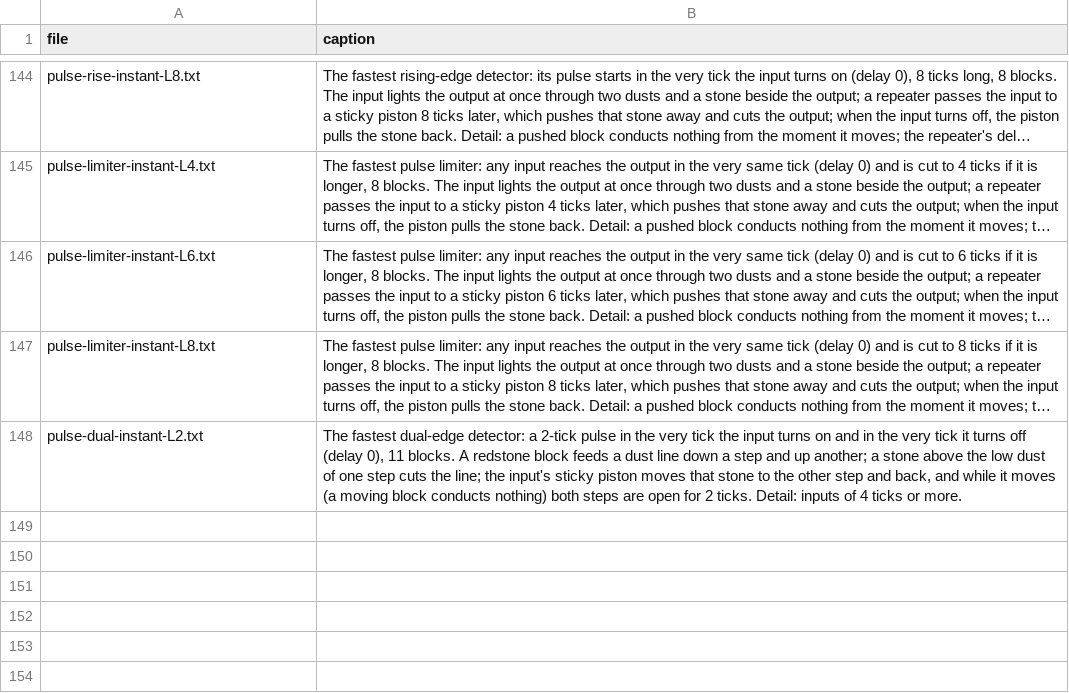
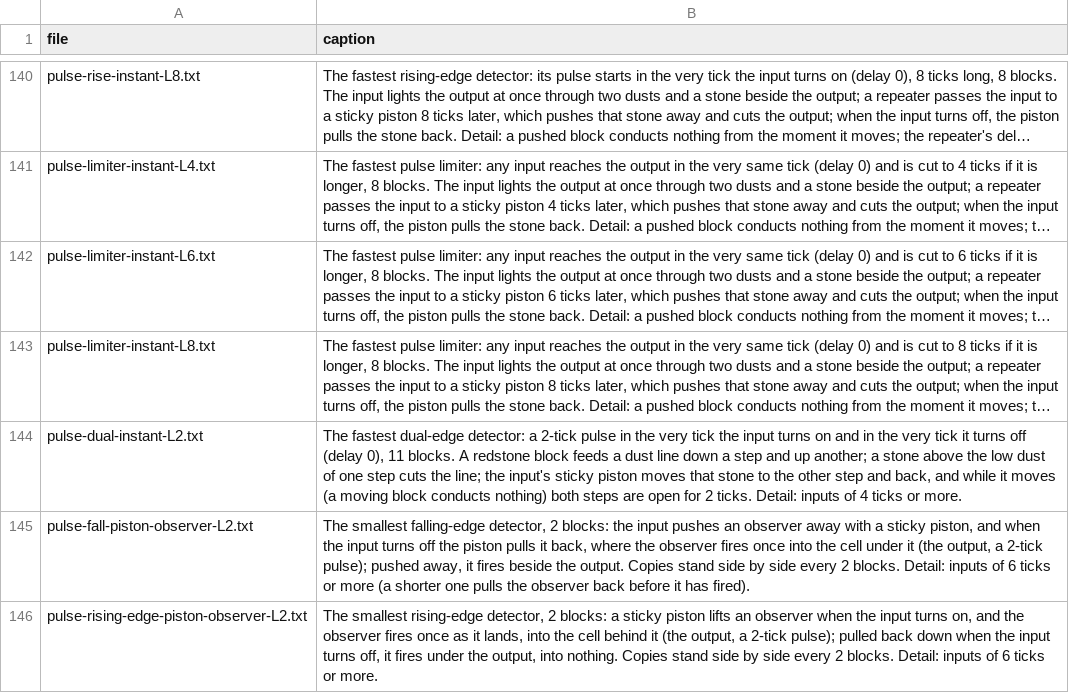
Before and after one commit to vjeux/minecraft-tas, a TSV file: designs/circuits/pulse/archive/captions.tsv, drawn as a sheet; only a part is shown, gaps mark what is left out; long unchanged cells end in …; the diff covers the shown part only; the diff names each change by its address in the sheet, - before the commit and + after, or states it on an @@ line.

Commit message:
pulse records under the output rule: the 2-block piston-observer rising edge, limiter and falling edge now drive a fixed output cell (the cell behind the observer where it fires: min-pulse 6, tiles every 2; robust); pulse-dual-observers-qc-L2-1 folded (its output was an observer moved out of the output cell); NEW record pulse-fall-observer-qc-L1 (R7 census k=4): the only 1-tick pulse, a falling edge in 4 blocks, delay 2, min-pulse 2, tiles every 1, robust; BUD captions for the 1-wide designs reworded (critic: a plain first sentence); WR.md rows

```diff
--- a/designs/circuits/pulse/archive/captions.tsv
+++ b/designs/circuits/pulse/archive/captions.tsv
+row 145: pulse-fall-piston-observer-L2.txt | The smallest falling-edge detector, 2 blocks: the input pushes an observer away with a sticky piston, and when the input turns off the piston pulls it back, where the observer fires once into the cell under it (the output, a 2-tick pulse); pushed away, it fires beside the output. Copies stand side by side every 2 blocks. Detail: inputs of 6 ticks or more (a shorter one pulls the observer back before it has fired).
+row 146: pulse-rising-edge-piston-observer-L2.txt | The smallest rising-edge detector, 2 blocks: a sticky piston lifts an observer when the input turns on, and the observer fires once as it lands, into the cell behind it (the output, a 2-tick pulse); pulled back down when the input turns off, it fires under the output, into nothing. Copies stand side by side every 2 blocks. Detail: inputs of 6 ticks or more.
```
Also changed, not shown: 2 added rows and 4 removed rows elsewhere in this file, designs/circuits/bud/archive/captions.tsv, designs/circuits/catalog.tsv, 13 other files.
